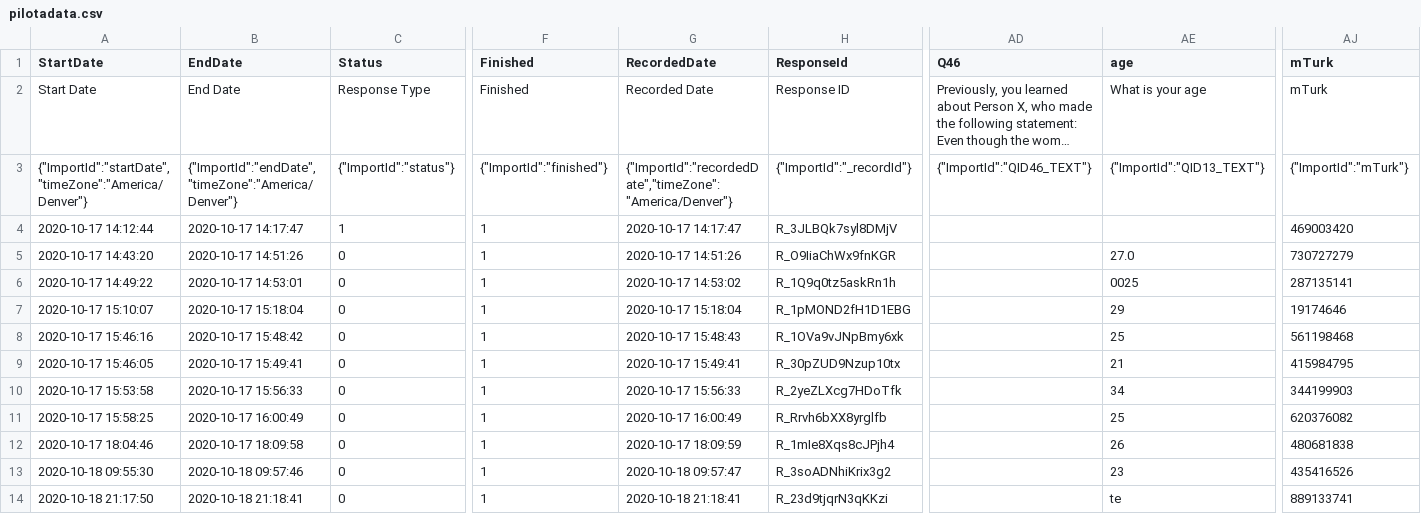
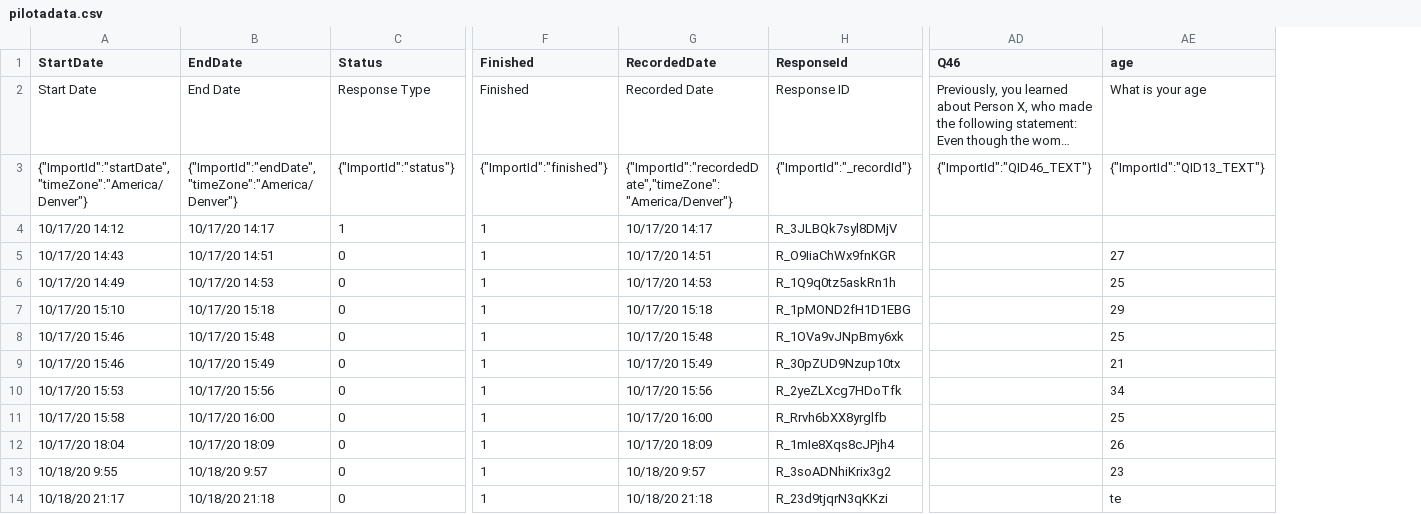
Before and after one commit to psych251/cao2019, a CSV file: Data/pilotadata.csv, drawn as a sheet; only a part is shown, gaps mark what is left out; long unchanged cells end in …; the diff names each change by its address in the sheet, - before the commit and + after, or states it on an @@ line.

```diff
--- a/Data/pilotadata.csv
+++ b/Data/pilotadata.csv
-column AJ (mTurk), rows 2-14: mTurk | {"ImportId":"mTurk"} | 469003420 | 730727279 | 287135141 | 19174646 | 561198468 | 415984795 | 344199903 | 620376082 | 480681838 | 435416526 | 889133741
-A4 (StartDate): 2020-10-17 14:12:44
+A4 (StartDate): 10/17/20 14:12
-B4 (EndDate): 2020-10-17 14:17:47
+B4 (EndDate): 10/17/20 14:17
-G4 (RecordedDate): 2020-10-17 14:17:47
+G4 (RecordedDate): 10/17/20 14:17
-A5 (StartDate): 2020-10-17 14:43:20
+A5 (StartDate): 10/17/20 14:43
-B5 (EndDate): 2020-10-17 14:51:26
+B5 (EndDate): 10/17/20 14:51
-G5 (RecordedDate): 2020-10-17 14:51:26
+G5 (RecordedDate): 10/17/20 14:51
-AE5 (age): 27.0
+AE5 (age): 27
-A6 (StartDate): 2020-10-17 14:49:22
+A6 (StartDate): 10/17/20 14:49
-B6 (EndDate): 2020-10-17 14:53:01
+B6 (EndDate): 10/17/20 14:53
-G6 (RecordedDate): 2020-10-17 14:53:02
+G6 (RecordedDate): 10/17/20 14:53
-AE6 (age): 0025
+AE6 (age): 25
-A7 (StartDate): 2020-10-17 15:10:07
+A7 (StartDate): 10/17/20 15:10
-B7 (EndDate): 2020-10-17 15:18:04
+B7 (EndDate): 10/17/20 15:18
-G7 (RecordedDate): 2020-10-17 15:18:04
+G7 (RecordedDate): 10/17/20 15:18
-A8 (StartDate): 2020-10-17 15:46:16
+A8 (StartDate): 10/17/20 15:46
-B8 (EndDate): 2020-10-17 15:48:42
+B8 (EndDate): 10/17/20 15:48
-G8 (RecordedDate): 2020-10-17 15:48:43
+G8 (RecordedDate): 10/17/20 15:48
-A9 (StartDate): 2020-10-17 15:46:05
+A9 (StartDate): 10/17/20 15:46
-B9 (EndDate): 2020-10-17 15:49:41
+B9 (EndDate): 10/17/20 15:49
-G9 (RecordedDate): 2020-10-17 15:49:41
+G9 (RecordedDate): 10/17/20 15:49
-A10 (StartDate): 2020-10-17 15:53:58
+A10 (StartDate): 10/17/20 15:53
-B10 (EndDate): 2020-10-17 15:56:33
+B10 (EndDate): 10/17/20 15:56
-G10 (RecordedDate): 2020-10-17 15:56:33
+G10 (RecordedDate): 10/17/20 15:56
-A11 (StartDate): 2020-10-17 15:58:25
+A11 (StartDate): 10/17/20 15:58
-B11 (EndDate): 2020-10-17 16:00:49
+B11 (EndDate): 10/17/20 16:00
-G11 (RecordedDate): 2020-10-17 16:00:49
+G11 (RecordedDate): 10/17/20 16:00
-A12 (StartDate): 2020-10-17 18:04:46
+A12 (StartDate): 10/17/20 18:04
-B12 (EndDate): 2020-10-17 18:09:58
+B12 (EndDate): 10/17/20 18:09
-G12 (RecordedDate): 2020-10-17 18:09:59
+G12 (RecordedDate): 10/17/20 18:09
-A13 (StartDate): 2020-10-18 09:55:30
+A13 (StartDate): 10/18/20 9:55
-B13 (EndDate): 2020-10-18 09:57:46
+B13 (EndDate): 10/18/20 9:57
-G13 (RecordedDate): 2020-10-18 09:57:47
+G13 (RecordedDate): 10/18/20 9:57
-A14 (StartDate): 2020-10-18 21:17:50
+A14 (StartDate): 10/18/20 21:17
-B14 (EndDate): 2020-10-18 21:18:41
+B14 (EndDate): 10/18/20 21:18
-G14 (RecordedDate): 2020-10-18 21:18:41
+G14 (RecordedDate): 10/18/20 21:18
```
Also changed, not shown: Data/caofinalMturkbatch.csv, Data/pilotadata_1.csv, 2 other files.
